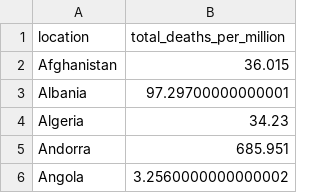
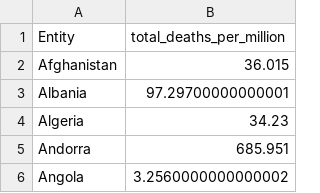
Before and after one commit to RobertZetterlund/intro-to-ai, a CSV file: assignment1/res/clean_covid.csv, drawn as a sheet; only a part is shown.

```diff
--- a/assignment1/res/clean_covid.csv
+++ b/assignment1/res/clean_covid.csv
@@ -1,2 +1,2 @@
-location,total_deaths_per_million
+Entity,total_deaths_per_million
 Afghanistan,36.015
```
Also changed, not shown: 13 other files.
